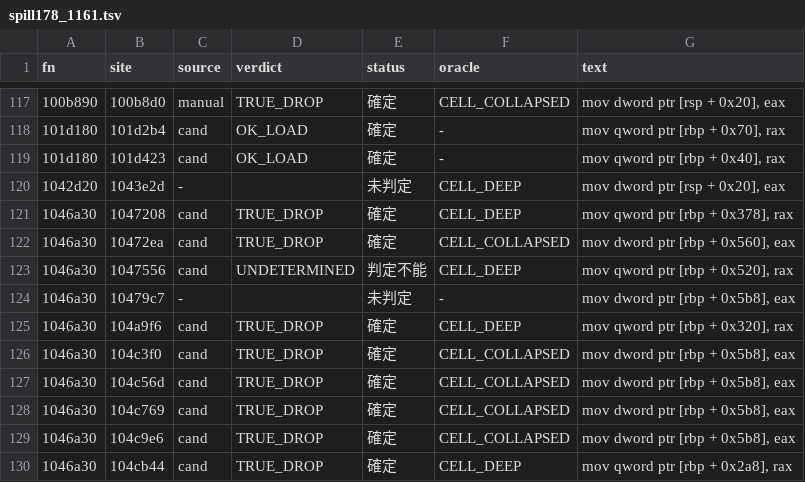
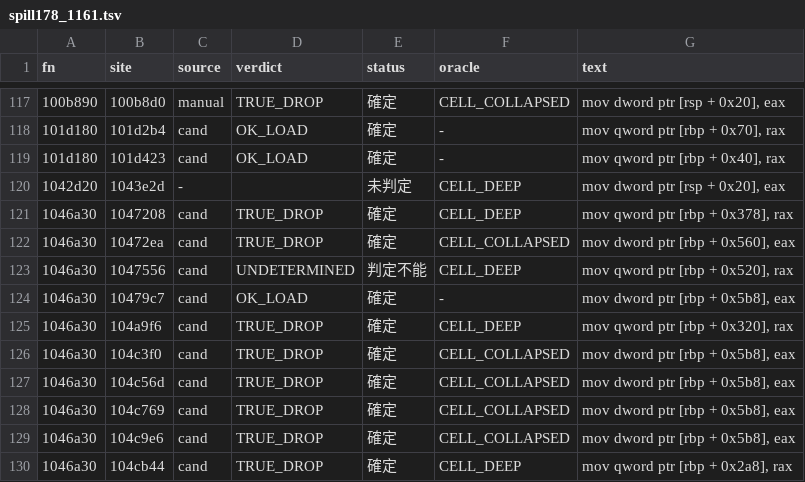
Before and after one commit to signature-studio/signature-studio-dev, a TSV file: tools/m11/ldfix/results/spill178_1161.tsv, drawn as a sheet; only a part is shown, gaps mark what is left out; the diff names each change by its address in the sheet, - before the commit and + after, or states it on an @@ line.

```diff
--- a/tools/m11/ldfix/results/spill178_1161.tsv
+++ b/tools/m11/ldfix/results/spill178_1161.tsv
-C124 (source): -
+C124 (source): cand
-D124 (verdict): (empty)
+D124 (verdict): OK_LOAD
-E124 (status): 未判定
+E124 (status): 確定
```
Also changed, not shown: 2 other files.
